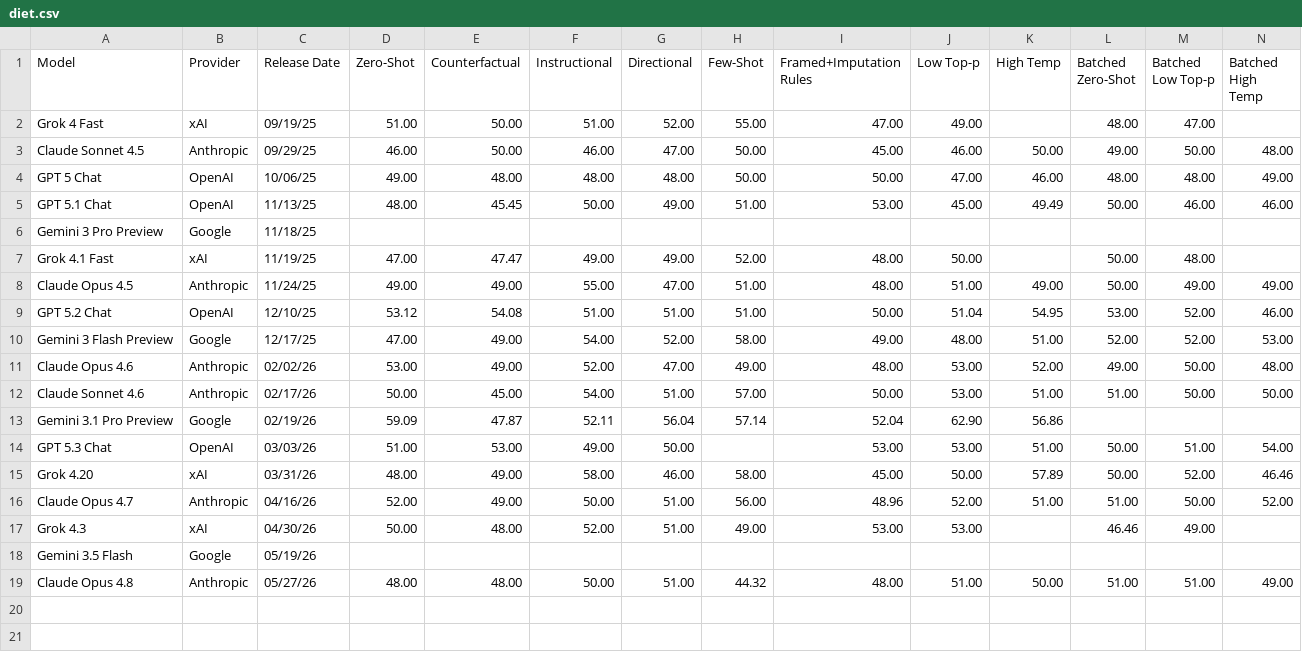
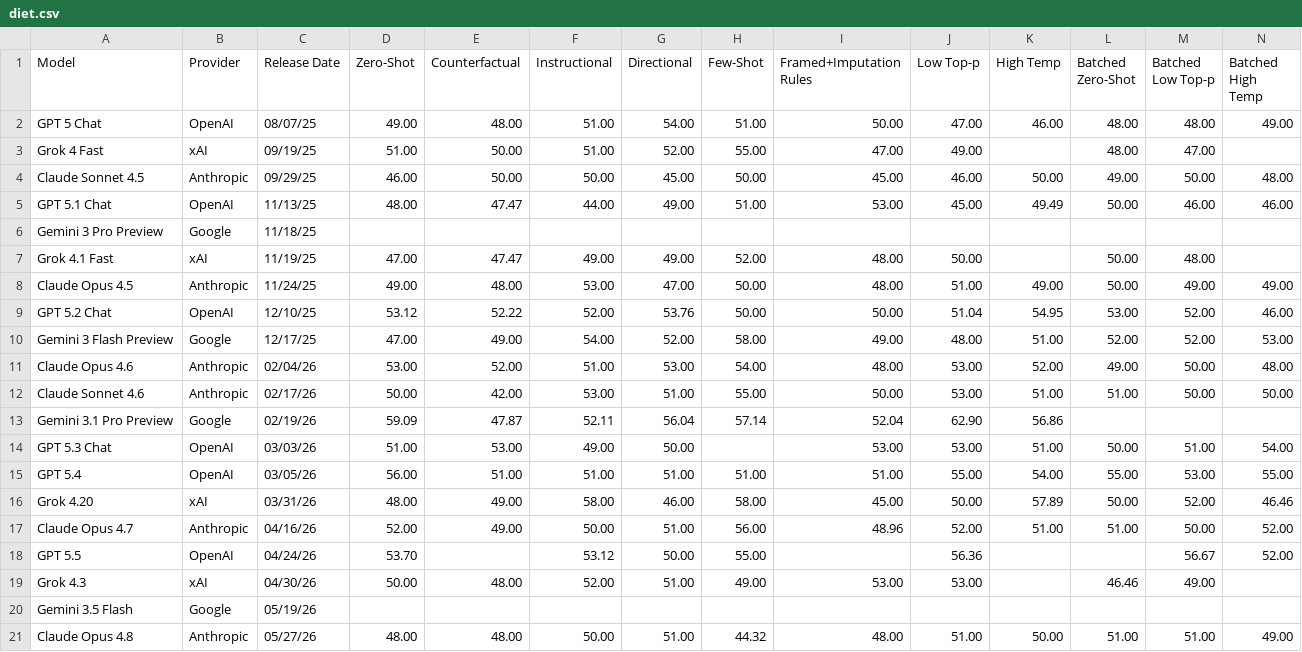
Before and after one commit to tom-maria500/llm-hacking, a CSV file: diet.csv, drawn as a sheet.

Commit message:
update dates and move gpt 5.4 to preregistration

```diff
--- a/diet.csv
+++ b/diet.csv
@@ -1,17 +1,19 @@
 Model,Provider,Release Date,Zero-Shot,Counterfactual,Instructional,Directional,Few-Shot,Framed+Imputation Rules,Low Top-p,High Temp,Batched Zero-Shot,Batched Low Top-p,Batched High Temp
+GPT 5 Chat,OpenAI,08/07/25,49.00,48.00,51.00,54.00,51.00,50.00,47.00,46.00,48.00,48.00,49.00
 Grok 4 Fast,xAI,09/19/25,51.00,50.00,51.00,52.00,55.00,47.00,49.00,,48.00,47.00,
-Claude Sonnet 4.5,Anthropic,09/29/25,46.00,50.00,46.00,47.00,50.00,45.00,46.00,50.00,49.00,50.00,48.00
-GPT 5 Chat,OpenAI,10/06/25,49.00,48.00,48.00,48.00,50.00,50.00,47.00,46.00,48.00,48.00,49.00
-GPT 5.1 Chat,OpenAI,11/13/25,48.00,45.45,50.00,49.00,51.00,53.00,45.00,49.49,50.00,46.00,46.00
+Claude Sonnet 4.5,Anthropic,09/29/25,46.00,50.00,50.00,45.00,50.00,45.00,46.00,50.00,49.00,50.00,48.00
+GPT 5.1 Chat,OpenAI,11/13/25,48.00,47.47,44.00,49.00,51.00,53.00,45.00,49.49,50.00,46.00,46.00
 Gemini 3 Pro Preview,Google,11/18/25,,,,,,,,,,,
 Grok 4.1 Fast,xAI,11/19/25,47.00,47.47,49.00,49.00,52.00,48.00,50.00,,50.00,48.00,
-Claude Opus 4.5,Anthropic,11/24/25,49.00,49.00,55.00,47.00,51.00,48.00,51.00,49.00,50.00,49.00,49.00
-GPT 5.2 Chat,OpenAI,12/10/25,53.12,54.08,51.00,51.00,51.00,50.00,51.04,54.95,53.00,52.00,46.00
+Claude Opus 4.5,Anthropic,11/24/25,49.00,48.00,53.00,47.00,50.00,48.00,51.00,49.00,50.00,49.00,49.00
+GPT 5.2 Chat,OpenAI,12/10/25,53.12,52.22,52.00,53.76,50.00,50.00,51.04,54.95,53.00,52.00,46.00
 Gemini 3 Flash Preview,Google,12/17/25,47.00,49.00,54.00,52.00,58.00,49.00,48.00,51.00,52.00,52.00,53.00
-Claude Opus 4.6,Anthropic,02/02/26,53.00,49.00,52.00,47.00,49.00,48.00,53.00,52.00,49.00,50.00,48.00
-Claude Sonnet 4.6,Anthropic,02/17/26,50.00,45.00,54.00,51.00,57.00,50.00,53.00,51.00,51.00,50.00,50.00
+Claude Opus 4.6,Anthropic,02/04/26,53.00,52.00,51.00,53.00,54.00,48.00,53.00,52.00,49.00,50.00,48.00
+Claude Sonnet 4.6,Anthropic,02/17/26,50.00,42.00,53.00,51.00,55.00,50.00,53.00,51.00,51.00,50.00,50.00
 Gemini 3.1 Pro Preview,Google,02/19/26,59.09,47.87,52.11,56.04,57.14,52.04,62.90,56.86,,,
 GPT 5.3 Chat,OpenAI,03/03/26,51.00,53.00,49.00,50.00,,53.00,53.00,51.00,50.00,51.00,54.00
+GPT 5.4,OpenAI,03/05/26,56.00,51.00,51.00,51.00,51.00,51.00,55.00,54.00,55.00,53.00,55.00
 Grok 4.20,xAI,03/31/26,48.00,49.00,58.00,46.00,58.00,45.00,50.00,57.89,50.00,52.00,46.46
 Claude Opus 4.7,Anthropic,04/16/26,52.00,49.00,50.00,51.00,56.00,48.96,52.00,51.00,51.00,50.00,52.00
+GPT 5.5,OpenAI,04/24/26,53.70,,53.12,50.00,55.00,,56.36,,,56.67,52.00
 Grok 4.3,xAI,04/30/26,50.00,48.00,52.00,51.00,49.00,53.00,53.00,,46.46,49.00,
```
Also changed, not shown: reviews.csv, 26 other files.
